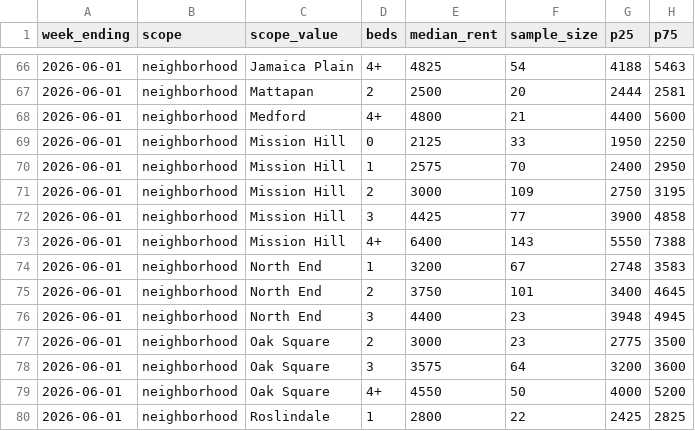
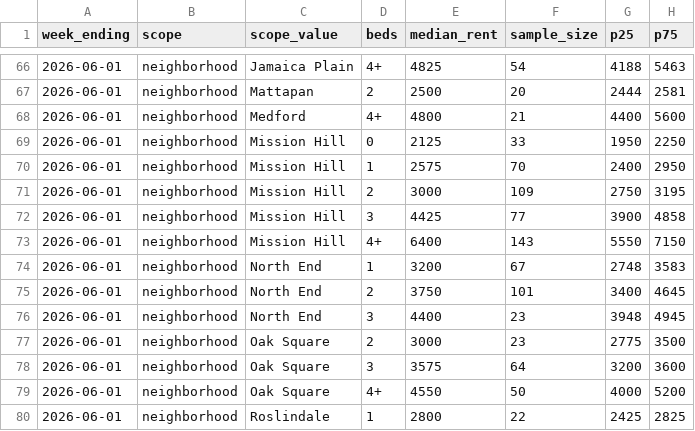
Before and after one commit to greglee722/spoteasy-data, a CSV file: rent-index/rent-index-2026-06.csv, drawn as a sheet; only a part is shown, gaps mark what is left out; the diff covers the shown part only.

```diff
--- a/rent-index/rent-index-2026-06.csv
+++ b/rent-index/rent-index-2026-06.csv
@@ -72,3 +72,3 @@ week_ending,scope,scope_value,beds,median_rent,sample_size,p25,p75
 2026-06-01,neighborhood,Mission Hill,3,4425,77,3900,4858
-2026-06-01,neighborhood,Mission Hill,4+,6400,143,5550,7388
+2026-06-01,neighborhood,Mission Hill,4+,6400,143,5550,7150
 2026-06-01,neighborhood,North End,1,3200,67,2748,3583
```
Also changed, not shown: 10 edited cells elsewhere in this file, 12 other files.
